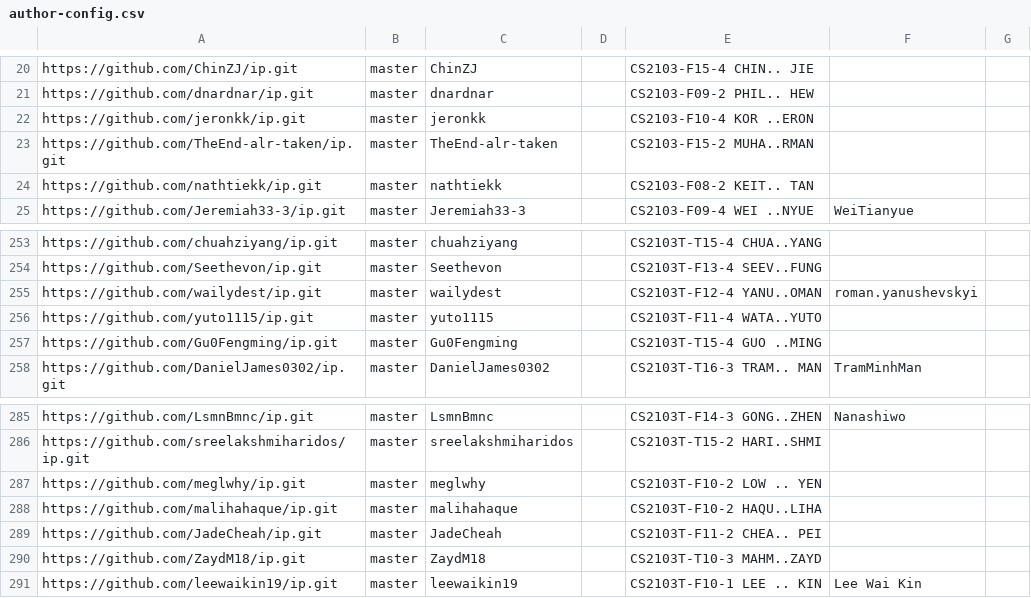
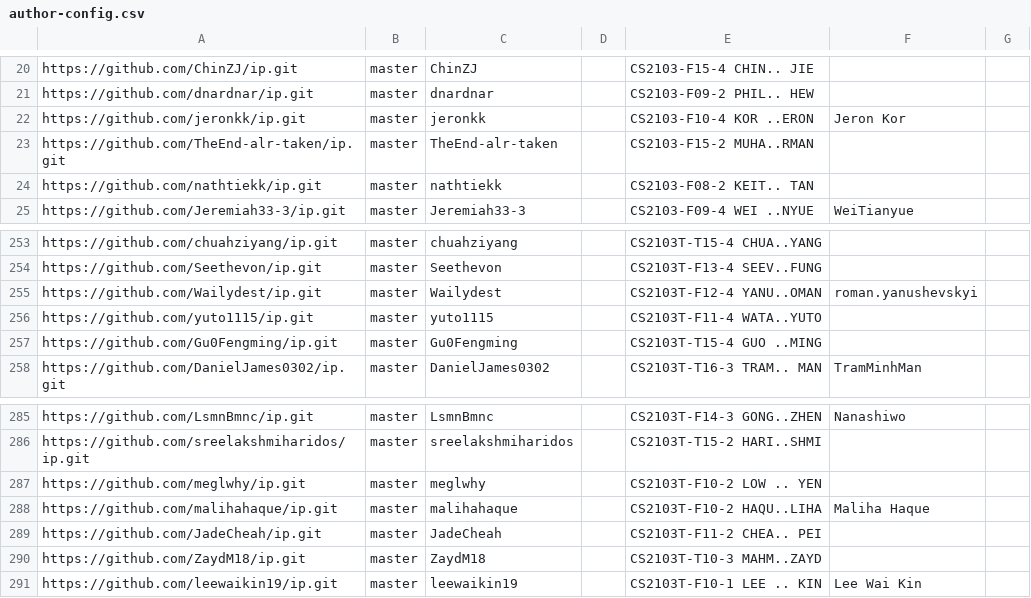
Before and after one commit to nus-cs2103-AY2425S2/ip-dashboard, a CSV file: configs/author-config.csv, drawn as a sheet; only a part is shown, gaps mark what is left out.

Commit message:
Update configs

```diff
--- a/configs/author-config.csv
+++ b/configs/author-config.csv
@@ -21,3 +21,3 @@ https://github.com/ChinZJ/ip.git,master,ChinZJ,,CS2103-F15-4 CHIN.. JIE,,
 https://github.com/dnardnar/ip.git,master,dnardnar,,CS2103-F09-2 PHIL.. HEW,,
-https://github.com/jeronkk/ip.git,master,jeronkk,,CS2103-F10-4 KOR ..ERON,,
+https://github.com/jeronkk/ip.git,master,jeronkk,,CS2103-F10-4 KOR ..ERON,Jeron Kor,
 https://github.com/TheEnd-alr-taken/ip.git,master,TheEnd-alr-taken,,CS2103-F15-2 MUHA..RMAN,,
@@ -254,3 +254,3 @@ https://github.com/chuahziyang/ip.git,master,chuahziyang,,CS2103T-T15-4 CHUA..YA
 https://github.com/Seethevon/ip.git,master,Seethevon,,CS2103T-F13-4 SEEV..FUNG,,
-https://github.com/wailydest/ip.git,master,wailydest,,CS2103T-F12-4 YANU..OMAN,roman.yanushevskyi,
+https://github.com/Wailydest/ip.git,master,Wailydest,,CS2103T-F12-4 YANU..OMAN,roman.yanushevskyi,
 https://github.com/yuto1115/ip.git,master,yuto1115,,CS2103T-F11-4 WATA..YUTO,,
@@ -287,3 +287,3 @@ https://github.com/sreelakshmiharidos/ip.git,master,sreelakshmiharidos,,CS2103T-
 https://github.com/meglwhy/ip.git,master,meglwhy,,CS2103T-F10-2 LOW .. YEN,,
-https://github.com/malihahaque/ip.git,master,malihahaque,,CS2103T-F10-2 HAQU..LIHA,,
+https://github.com/malihahaque/ip.git,master,malihahaque,,CS2103T-F10-2 HAQU..LIHA,Maliha Haque,
 https://github.com/JadeCheah/ip.git,master,JadeCheah,,CS2103T-F11-2 CHEA.. PEI,,
```
Also changed, not shown: configs/repo-config.csv.
